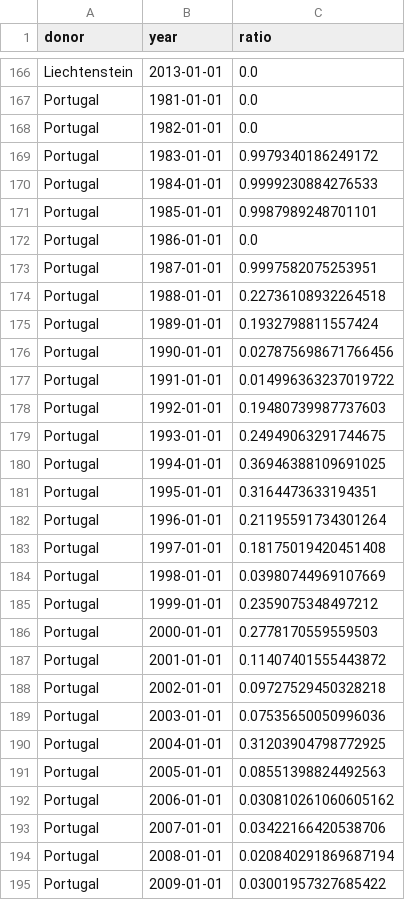
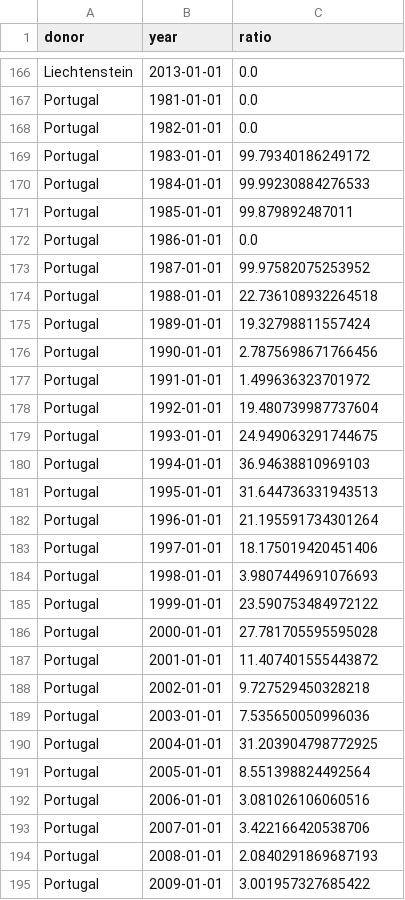
Before and after one commit to jonasoesch/international-aid, a CSV file: static/data/4-whoAreThey.csv, drawn as a sheet; only a part is shown, gaps mark what is left out; the diff covers the shown part only.

```diff
--- a/static/data/4-whoAreThey.csv
+++ b/static/data/4-whoAreThey.csv
@@ -168,28 +168,28 @@ Portugal,1981-01-01,0.0
 Portugal,1982-01-01,0.0
-Portugal,1983-01-01,0.9979340186249172
-Portugal,1984-01-01,0.9999230884276533
-Portugal,1985-01-01,0.9987989248701101
+Portugal,1983-01-01,99.79340186249172
+Portugal,1984-01-01,99.99230884276533
+Portugal,1985-01-01,99.879892487011
 Portugal,1986-01-01,0.0
-Portugal,1987-01-01,0.9997582075253951
-Portugal,1988-01-01,0.22736108932264518
-Portugal,1989-01-01,0.1932798811557424
-Portugal,1990-01-01,0.027875698671766456
-Portugal,1991-01-01,0.014996363237019722
-Portugal,1992-01-01,0.19480739987737603
-Portugal,1993-01-01,0.24949063291744675
-Portugal,1994-01-01,0.36946388109691025
-Portugal,1995-01-01,0.3164473633194351
-Portugal,1996-01-01,0.21195591734301264
-Portugal,1997-01-01,0.18175019420451408
-Portugal,1998-01-01,0.03980744969107669
-Portugal,1999-01-01,0.2359075348497212
-Portugal,2000-01-01,0.2778170559559503
-Portugal,2001-01-01,0.11407401555443872
-Portugal,2002-01-01,0.09727529450328218
-Portugal,2003-01-01,0.07535650050996036
-Portugal,2004-01-01,0.31203904798772925
-Portugal,2005-01-01,0.08551398824492563
-Portugal,2006-01-01,0.030810261060605162
-Portugal,2007-01-01,0.03422166420538706
-Portugal,2008-01-01,0.020840291869687194
-Portugal,2009-01-01,0.03001957327685422
+Portugal,1987-01-01,99.97582075253952
+Portugal,1988-01-01,22.736108932264518
+Portugal,1989-01-01,19.32798811557424
+Portugal,1990-01-01,2.7875698671766456
+Portugal,1991-01-01,1.499636323701972
+Portugal,1992-01-01,19.480739987737604
+Portugal,1993-01-01,24.949063291744675
+Portugal,1994-01-01,36.94638810969103
+Portugal,1995-01-01,31.644736331943513
+Portugal,1996-01-01,21.195591734301264
+Portugal,1997-01-01,18.175019420451406
+Portugal,1998-01-01,3.9807449691076693
+Portugal,1999-01-01,23.590753484972122
+Portugal,2000-01-01,27.781705595595028
+Portugal,2001-01-01,11.407401555443872
+Portugal,2002-01-01,9.727529450328218
+Portugal,2003-01-01,7.535650050996036
+Portugal,2004-01-01,31.203904798772925
+Portugal,2005-01-01,8.551398824492564
+Portugal,2006-01-01,3.081026106060516
+Portugal,2007-01-01,3.422166420538706
+Portugal,2008-01-01,2.0840291869687193
+Portugal,2009-01-01,3.001957327685422
```
Also changed, not shown: 141 edited cells elsewhere in this file, 9 other files.
